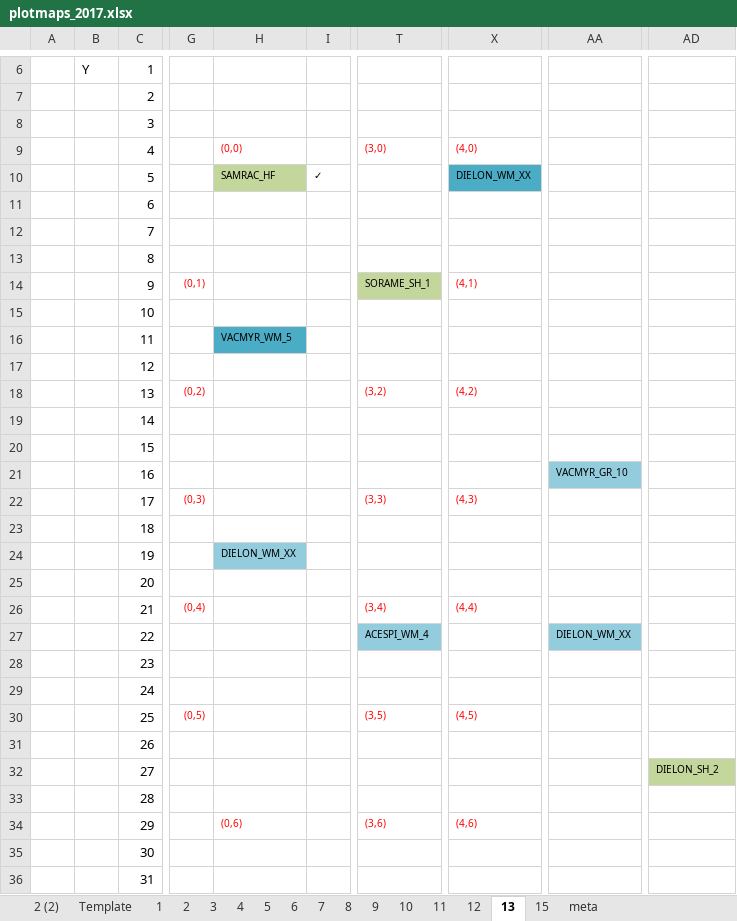
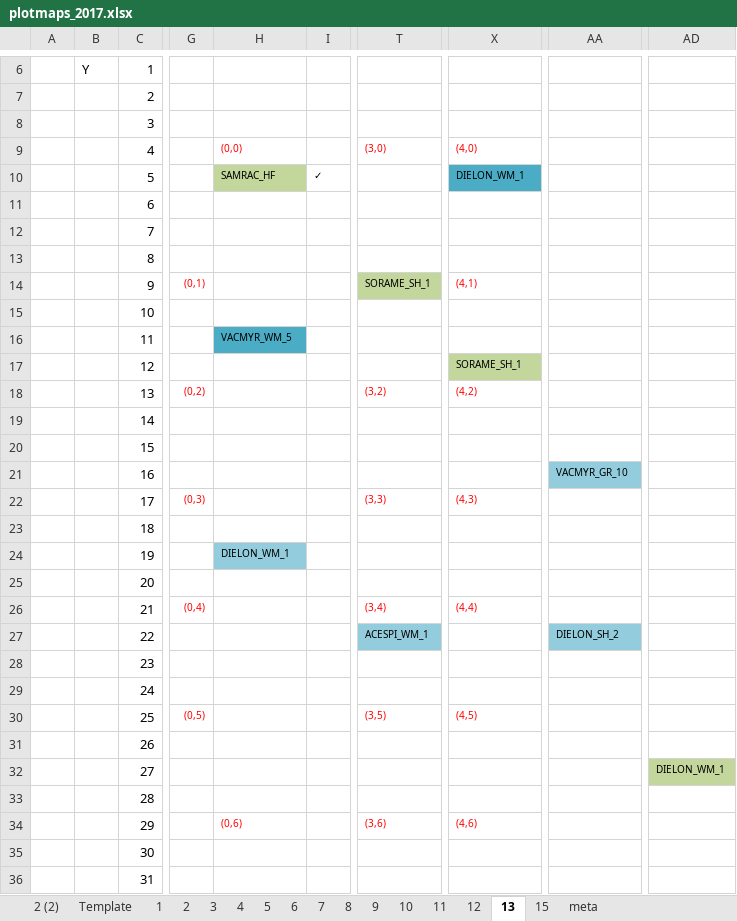
Before and after one commit to lizzieinvancouver/wildhellgarden, an Excel workbook: Planning/planning_2017/plotmaps_2017.xlsx, sheet 13, drawn as a sheet; only a part is shown, gaps mark what is left out; values as stored, in another font and other column widths than the file's, no borders; the diff names each change by its address in the sheet, - before the commit and + after, or states it on an @@ line.

```diff
--- a/Planning/planning_2017/plotmaps_2017.xlsx (sheet 13)
+++ b/Planning/planning_2017/plotmaps_2017.xlsx (sheet 13)
-X10: DIELON_WM_XX
+X10: DIELON_WM_1
-X17: (empty)
+X17: SORAME_SH_1
-X17 fill: none
+X17 fill: #C3D69B
-H24: DIELON_WM_XX
+H24: DIELON_WM_1
-T27: ACESPI_WM_4
+T27: ACESPI_WM_1
-AA27: DIELON_WM_XX
+AA27: DIELON_SH_2
-AD32: DIELON_SH_2
+AD32: DIELON_WM_1
```
Also changed, not shown: sheet 10, sheet 4, sheet 11, sheet meta, sheet 2, sheet 1, 5 more sheets.
